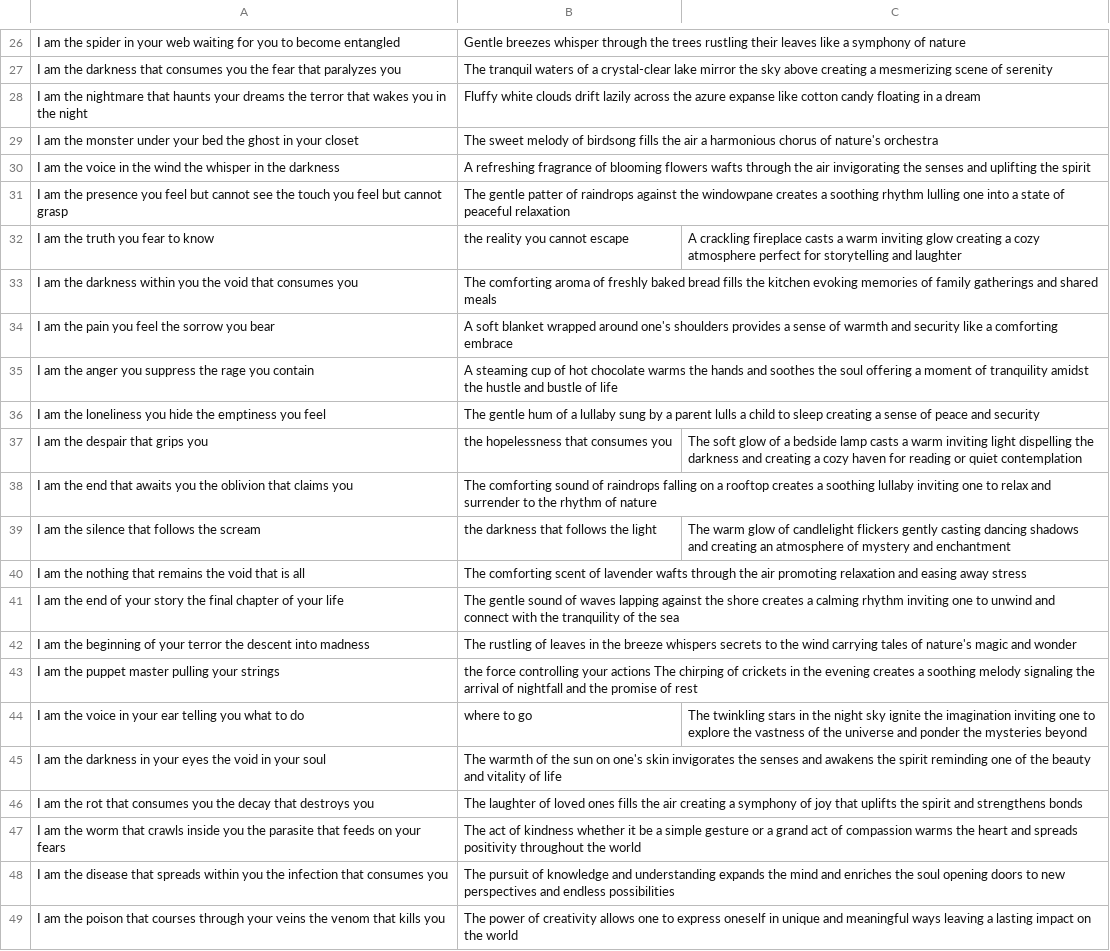
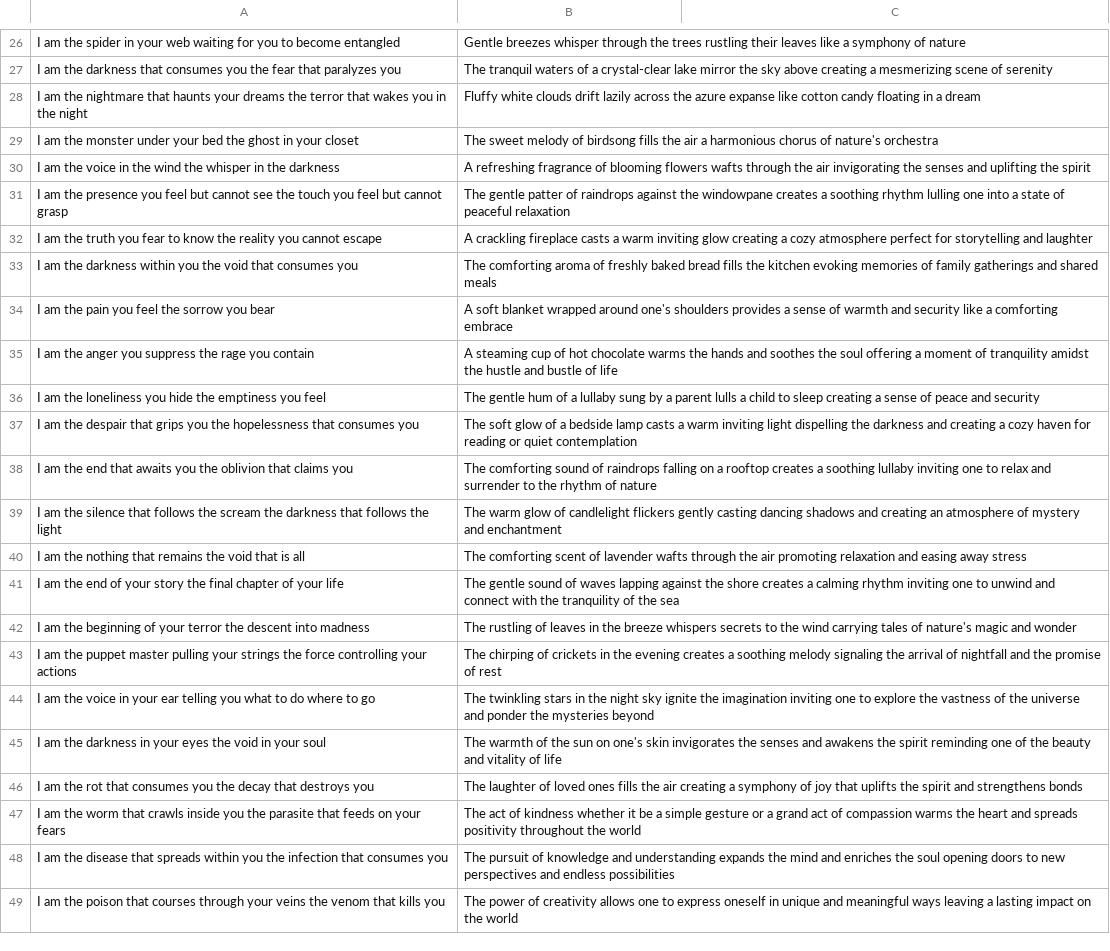
Before and after one commit to Nishtha22Thakur/Dataset, a CSV file: DL Miniproject Data.csv, drawn as a sheet; only a part is shown, gaps mark what is left out; removed rows and columns are numbered as before the commit, all else as after; the diff names each change by its address in the sheet, - before the commit and + after, or states it on an @@ line.

Commit message:
Update DL Miniproject Data.csv

```diff
--- a/DL Miniproject Data.csv
+++ b/DL Miniproject Data.csv
-row 32: I am the truth you fear to know | the reality you cannot escape | A crackling fireplace casts a warm inviting glow creating a cozy atmosphere perfect for storytelling and laughter
+row 32: I am the truth you fear to know the reality you cannot escape | A crackling fireplace casts a warm inviting glow creating a cozy atmosphere perfect for storytelling and laughter
-row 37: I am the despair that grips you | the hopelessness that consumes you | The soft glow of a bedside lamp casts a warm inviting light dispelling the darkness and creating a cozy haven for reading or quiet contemplation
+row 37: I am the despair that grips you the hopelessness that consumes you | The soft glow of a bedside lamp casts a warm inviting light dispelling the darkness and creating a cozy haven for reading or quiet contemplation
-row 39: I am the silence that follows the scream | the darkness that follows the light | The warm glow of candlelight flickers gently casting dancing shadows and creating an atmosphere of mystery and enchantment
+row 39: I am the silence that follows the scream the darkness that follows the light | The warm glow of candlelight flickers gently casting dancing shadows and creating an atmosphere of mystery and enchantment
-row 43: I am the puppet master pulling your strings | the force controlling your actions The chirping of crickets in the evening creates a soothing melody signaling the arrival of nightfall and the promise of rest
-row 44: I am the voice in your ear telling you what to do | where to go | The twinkling stars in the night sky ignite the imagination inviting one to explore the vastness of the universe and ponder the mysteries beyond
+row 43: I am the puppet master pulling your strings the force controlling your actions | The chirping of crickets in the evening creates a soothing melody signaling the arrival of nightfall and the promise of rest
+row 44: I am the voice in your ear telling you what to do where to go | The twinkling stars in the night sky ignite the imagination inviting one to explore the vastness of the universe and ponder the mysteries beyond
```
